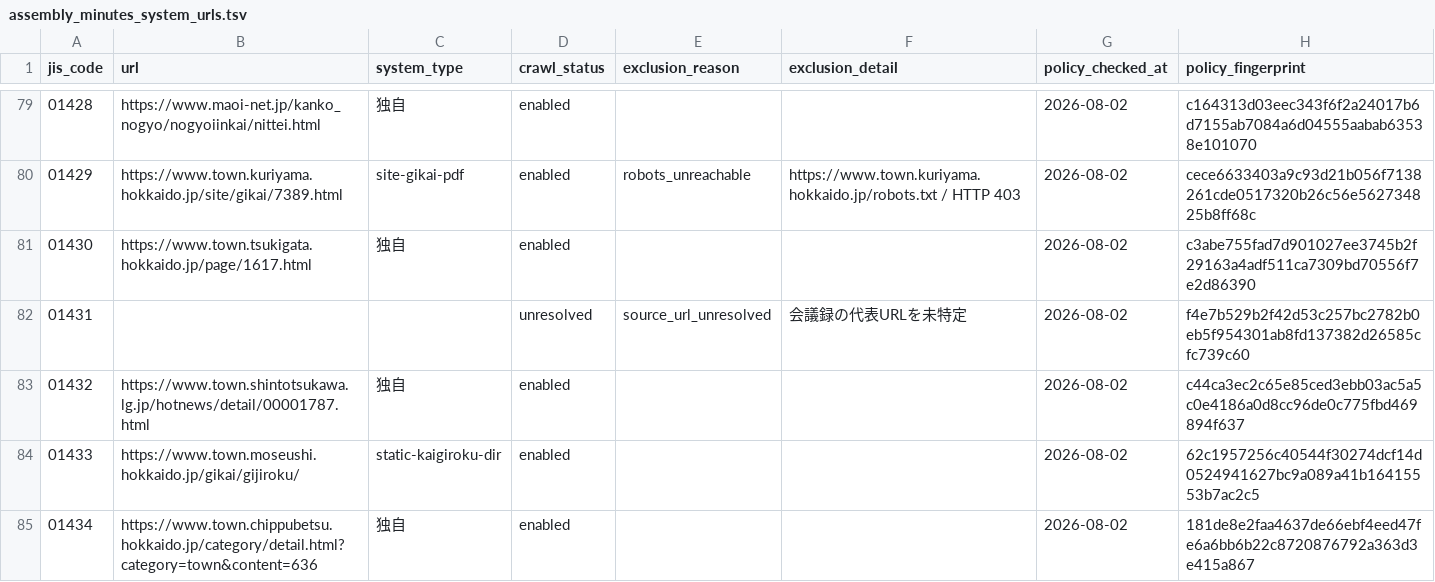
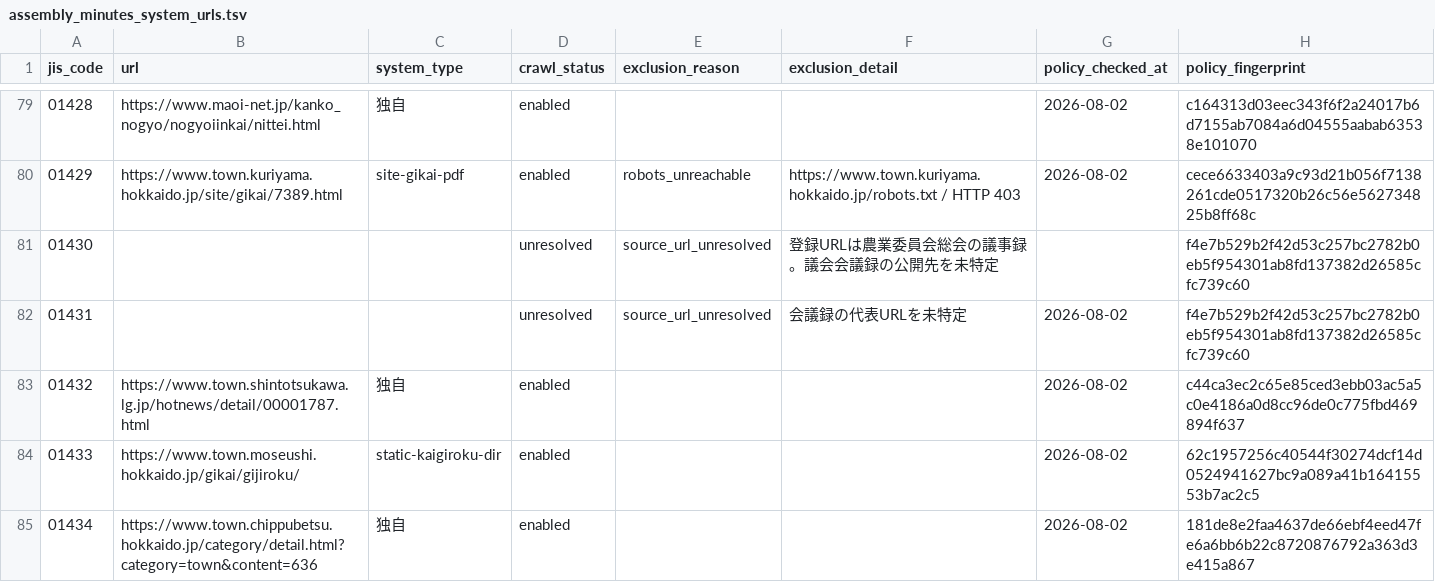
Before and after one commit to mimidesunya/miyabe-tools, a TSV file: data/municipalities/assembly_minutes_system_urls.tsv, drawn as a sheet; only a part is shown, gaps mark what is left out; the diff covers the shown part only.

```diff
--- a/data/municipalities/assembly_minutes_system_urls.tsv
+++ b/data/municipalities/assembly_minutes_system_urls.tsv
@@ -80,3 +80,3 @@ jis_code	url	system_type	crawl_status	exclusion_reason	exclusion_detail	policy_c
 01429	https://www.town.kuriyama.hokkaido.jp/site/gikai/7389.html	site-gikai-pdf	enabled	robots_unreachable	https://www.town.kuriyama.hokkaido.jp/robots.txt / HTTP 403	2026-08-02	cece6633403a9c93d21b056f7138261cde0517320b26c56e562734825b8ff68c
-01430	https://www.town.tsukigata.hokkaido.jp/page/1617.html	独自	enabled			2026-08-02	c3abe755fad7d901027ee3745b2f29163a4adf511ca7309bd70556f7e2d86390
+01430			unresolved	source_url_unresolved	登録URLは農業委員会総会の議事録。議会会議録の公開先を未特定		f4e7b529b2f42d53c257bc2782b0eb5f954301ab8fd137382d26585cfc739c60
 01431			unresolved	source_url_unresolved	会議録の代表URLを未特定	2026-08-02	f4e7b529b2f42d53c257bc2782b0eb5f954301ab8fd137382d26585cfc739c60
```
Also changed, not shown: 19 edited cells elsewhere in this file.
